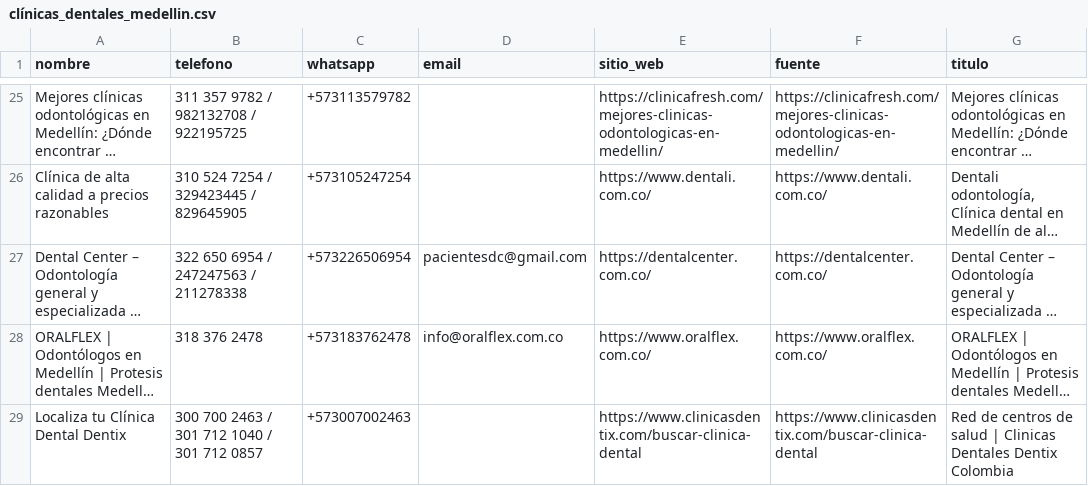
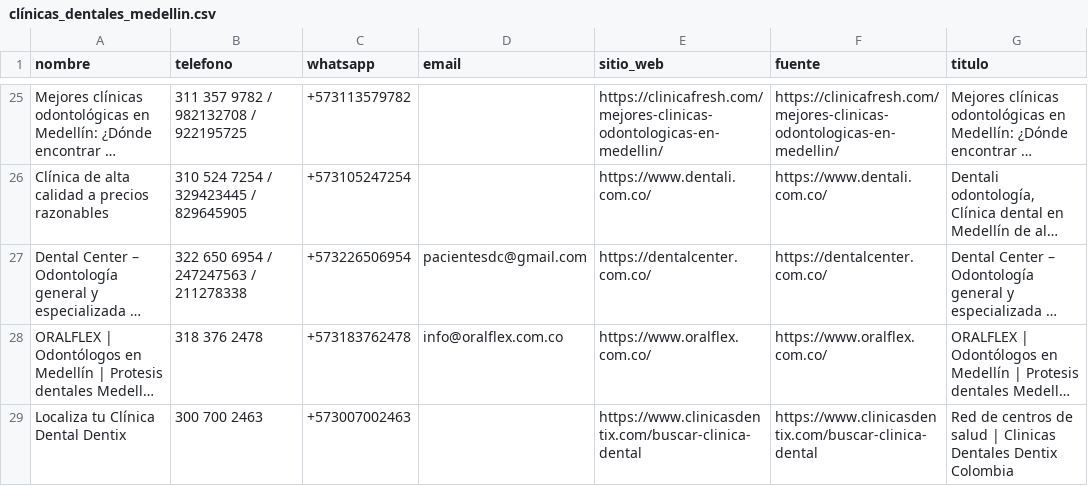
Before and after one commit to Pixelweb-co/cloudfly, a CSV file: clínicas_dentales_medellin.csv, drawn as a sheet; only a part is shown, gaps mark what is left out; long unchanged cells end in …; the diff covers the shown part only; the diff names each change by its address in the sheet, - before the commit and + after, or states it on an @@ line.

```diff
--- a/clínicas_dentales_medellin.csv
+++ b/clínicas_dentales_medellin.csv
-B29 (telefono): 300 700 2463 / 301 712 1040 / 301 712 0857
+B29 (telefono): 300 700 2463
```
Also changed, not shown: 2 added rows, 2 removed rows, 1 moved row and 8 edited cells elsewhere in this file, 1 other file.
